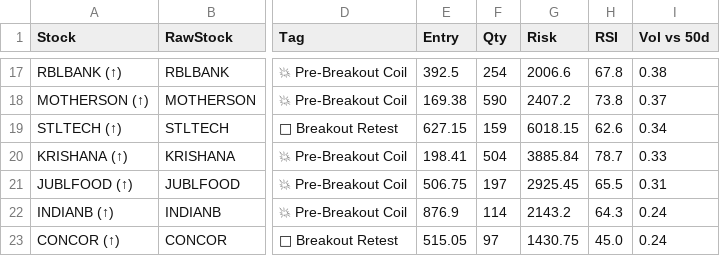
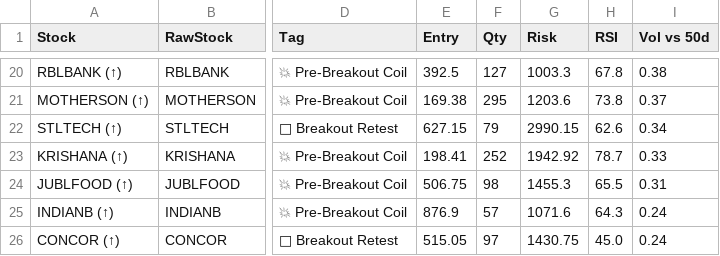
Before and after one commit to spy15007-arch/ists---terminal, a CSV file: all_setups.csv, drawn as a sheet; only a part is shown, gaps mark what is left out; addresses are those after the commit; the diff covers the shown part only; the diff names each change by its address in the sheet, - before the commit and + after, or states it on an @@ line.

```diff
--- a/all_setups.csv
+++ b/all_setups.csv
-F20 (Qty): 254
+F20 (Qty): 127
-G20 (Risk): 2006.6
+G20 (Risk): 1003.3
-F21 (Qty): 590
+F21 (Qty): 295
-G21 (Risk): 2407.2
+G21 (Risk): 1203.6
-F22 (Qty): 159
+F22 (Qty): 79
-G22 (Risk): 6018.15
+G22 (Risk): 2990.15
-F23 (Qty): 504
+F23 (Qty): 252
-G23 (Risk): 3885.84
+G23 (Risk): 1942.92
-F24 (Qty): 197
+F24 (Qty): 98
-G24 (Risk): 2925.45
+G24 (Risk): 1455.3
-F25 (Qty): 114
+F25 (Qty): 57
-G25 (Risk): 2143.2
+G25 (Risk): 1071.6
```
Also changed, not shown: 3 added rows and 28 edited cells elsewhere in this file, index_setups.csv, 5 other files.
